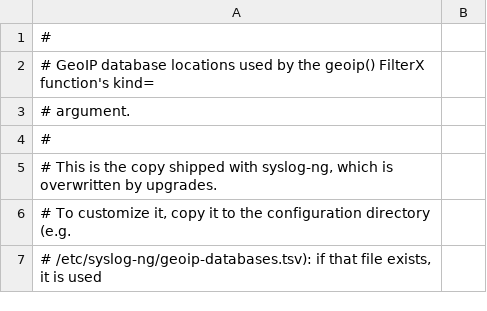
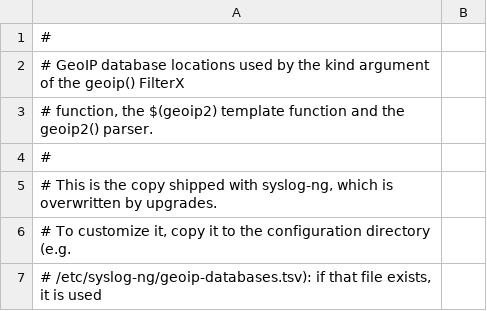
Before and after one commit to axoflow/axosyslog, a TSV file: modules/geoip2/geoip-databases.tsv, drawn as a sheet; only a part is shown.

```diff
--- a/modules/geoip2/geoip-databases.tsv
+++ b/modules/geoip2/geoip-databases.tsv
@@ -1,4 +1,4 @@
 #
-# GeoIP database locations used by the geoip() FilterX function's kind=
-# argument.
+# GeoIP database locations used by the kind argument of the geoip() FilterX
+# function, the $(geoip2) template function and the geoip2() parser.
 #
```
Also changed, not shown: 6 other files.
